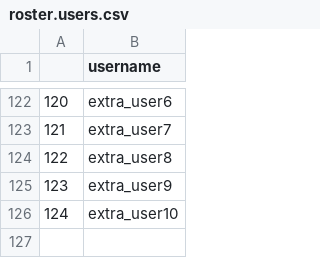
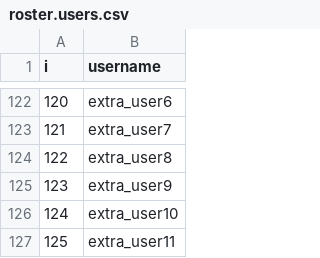
Before and after one commit to vokolo9720/seatrac-hackday-2024, a CSV file: roster.users.csv, drawn as a sheet; only a part is shown, gaps mark what is left out; the diff names each change by its address in the sheet, - before the commit and + after, or states it on an @@ line.

Commit message:
Fixing roster

```diff
--- a/roster.users.csv
+++ b/roster.users.csv
@@ column A (i) renumbered in row 1 @@
+row 127: 125 | extra_user11
```
